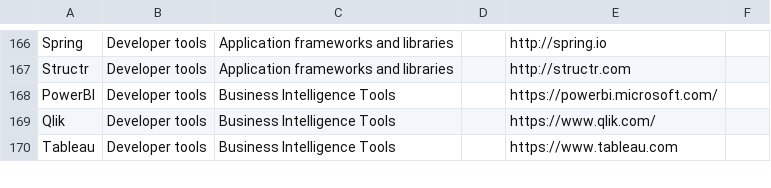
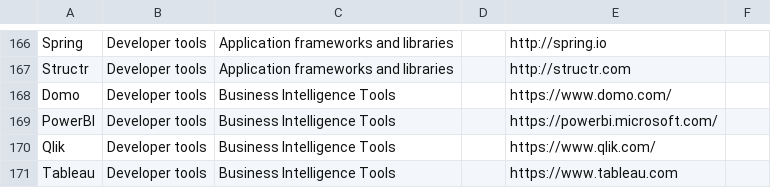
Before and after one commit to metaphacts/graph-technology-landscape, a CSV file: GraphTechnologyLandscape.csv, drawn as a sheet; only a part is shown, gaps mark what is left out; the diff names each change by its address in the sheet, - before the commit and + after, or states it on an @@ line.

Commit message:
Update yWorks logo and add Domo

```diff
--- a/GraphTechnologyLandscape.csv
+++ b/GraphTechnologyLandscape.csv
+row 168: Domo | Developer tools | Business Intelligence Tools |  | https://www.domo.com/
```
Also changed, not shown: 1 other file.
